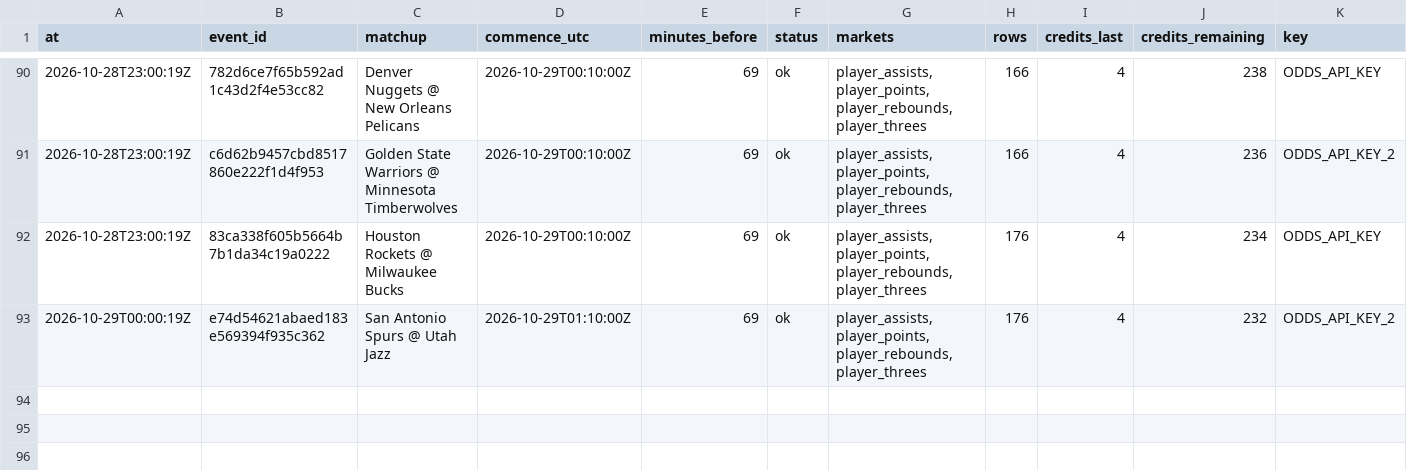
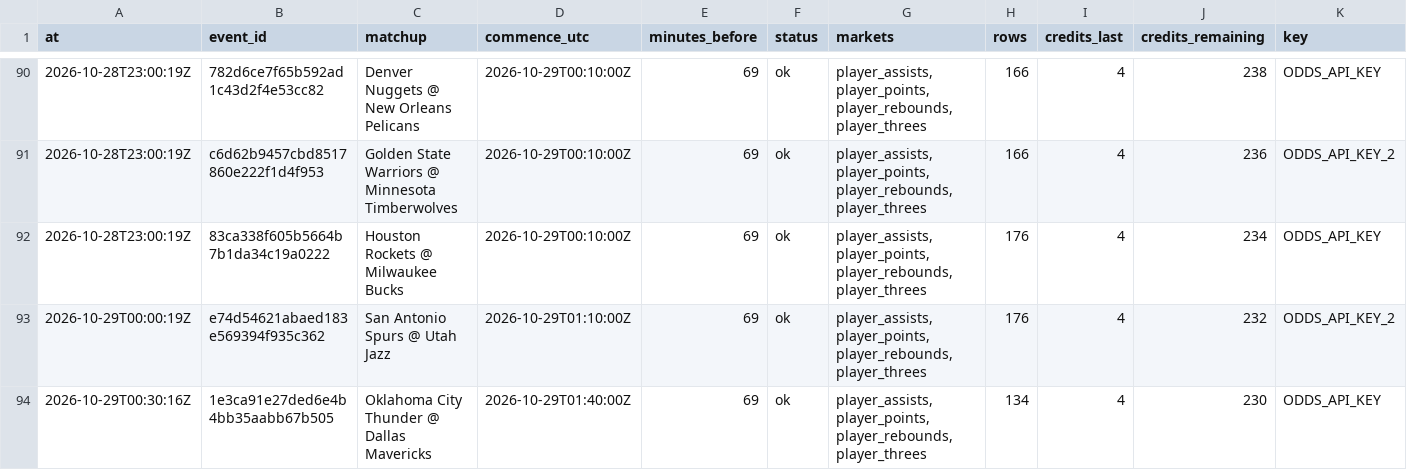
Before and after one commit to mvpeterson0-netizen/nba-odds-tracker, a CSV file: data/pull_log.csv, drawn as a sheet; only a part is shown, gaps mark what is left out; rows hold the shown columns only; the diff names each change by its address in the sheet, - before the commit and + after, or states it on an @@ line.

```diff
--- a/data/pull_log.csv
+++ b/data/pull_log.csv
+row 94: 2026-10-29T00:30:16Z | 1e3ca91e27ded6e4b4bb35aabb67b505 | Oklahoma City Thunder @ Dallas Mavericks | 2026-10-29T01:40:00Z | 69 | ok | player_assists,player_points,player_rebounds,player_threes | 134 | 4 | 230 | ODDS_API_KEY
```
Also changed, not shown: 15 other files.
